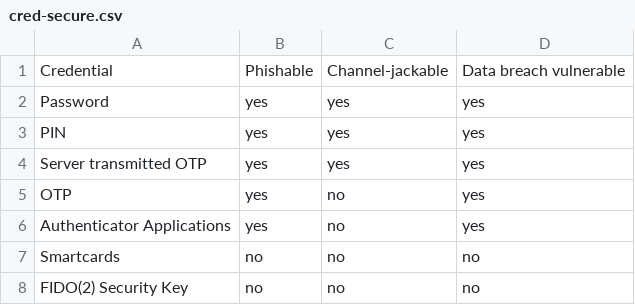
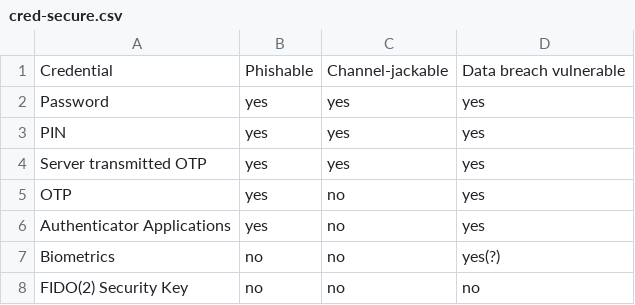
Before and after one commit to jkbremer/learning_stuff, a CSV file: 2fa_knowledge_transfer/assets/tables/cred-secure.csv, drawn as a sheet.

```diff
--- a/2fa_knowledge_transfer/assets/tables/cred-secure.csv
+++ b/2fa_knowledge_transfer/assets/tables/cred-secure.csv
@@ -6,3 +6,3 @@ OTP, yes, no, yes
 Authenticator Applications, yes, no, yes
-Smartcards, no, no, no
+Biometrics, no, no, yes(?)
 FIDO(2) Security Key, no, no, no
```
Also changed, not shown: 7 other files.
